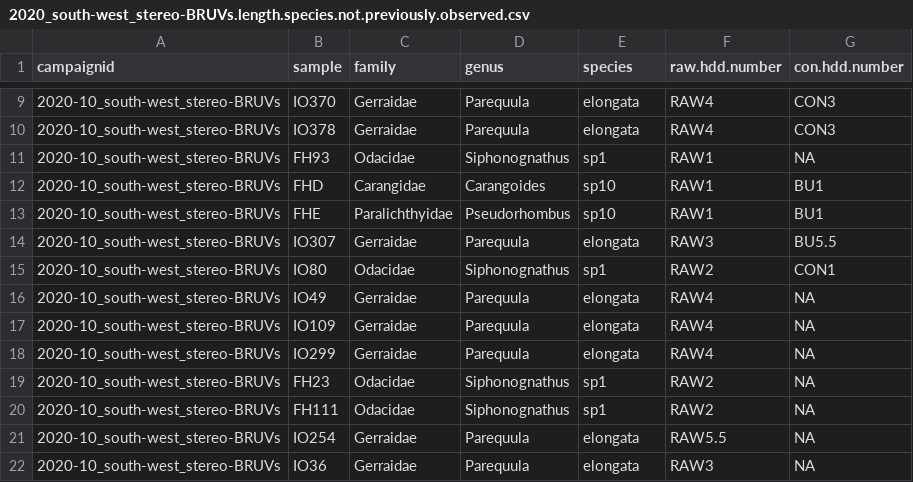
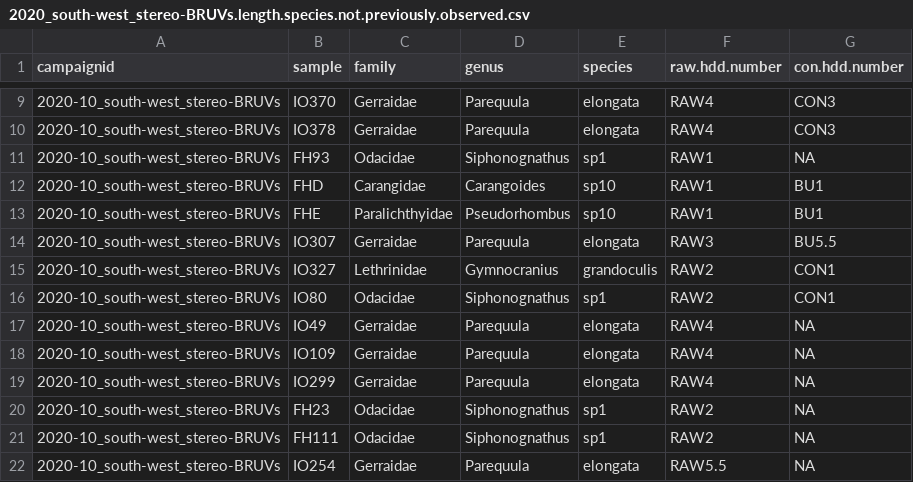
Before and after one commit to UWA-Marine-Ecology-Group-projects/mac-swc, a CSV file: data/errors to check/2020_south-west_stereo-BRUVs.length.species.not.previously.observed.csv, drawn as a sheet; only a part is shown, gaps mark what is left out; the shorter side is filled out with more unchanged rows; the diff names each change by its address in the sheet, - before the commit and + after, or states it on an @@ line.

```diff
--- a/data/errors to check/2020_south-west_stereo-BRUVs.length.species.not.previously.observed.csv
+++ b/data/errors to check/2020_south-west_stereo-BRUVs.length.species.not.previously.observed.csv
+row 15: 2020-10_south-west_stereo-BRUVs | IO327 | Lethrinidae | Gymnocranius | grandoculis | RAW2 | CON1
```
Also changed, not shown: data/errors to check/2020_south-west_stereo-BRUVs.maxn.species.not.previously.observed.csv, data/errors to check/2020_south-west_stereo-BRUVs_check.mass.csv, 25 other files.
